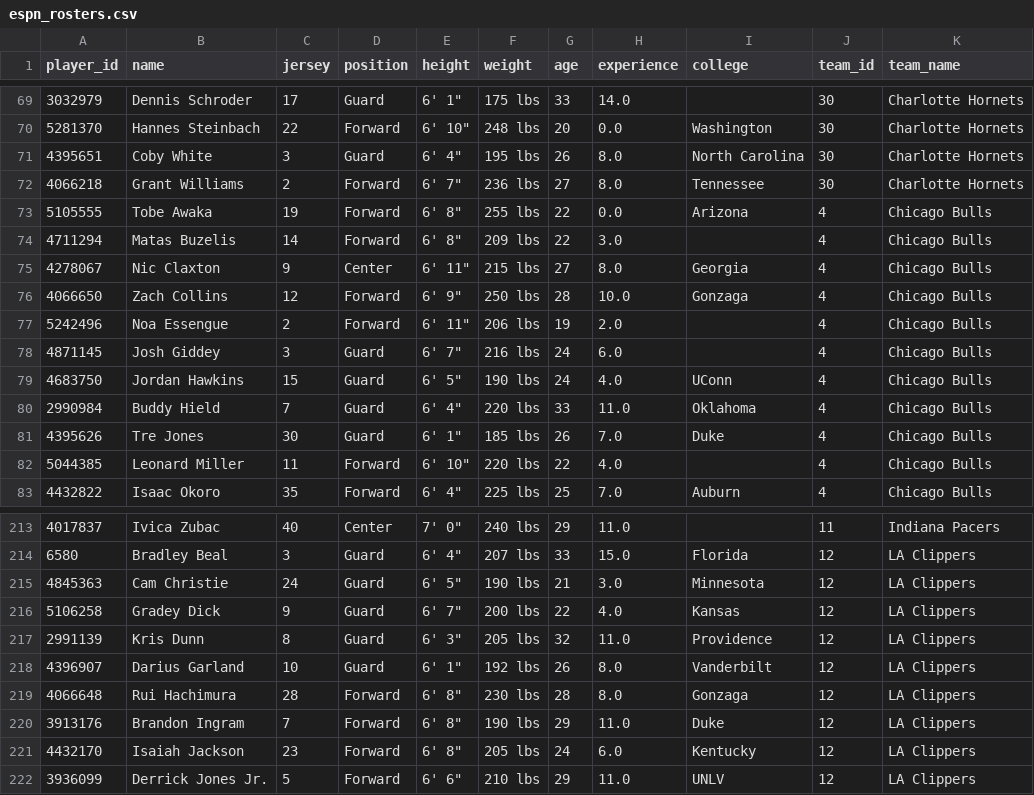
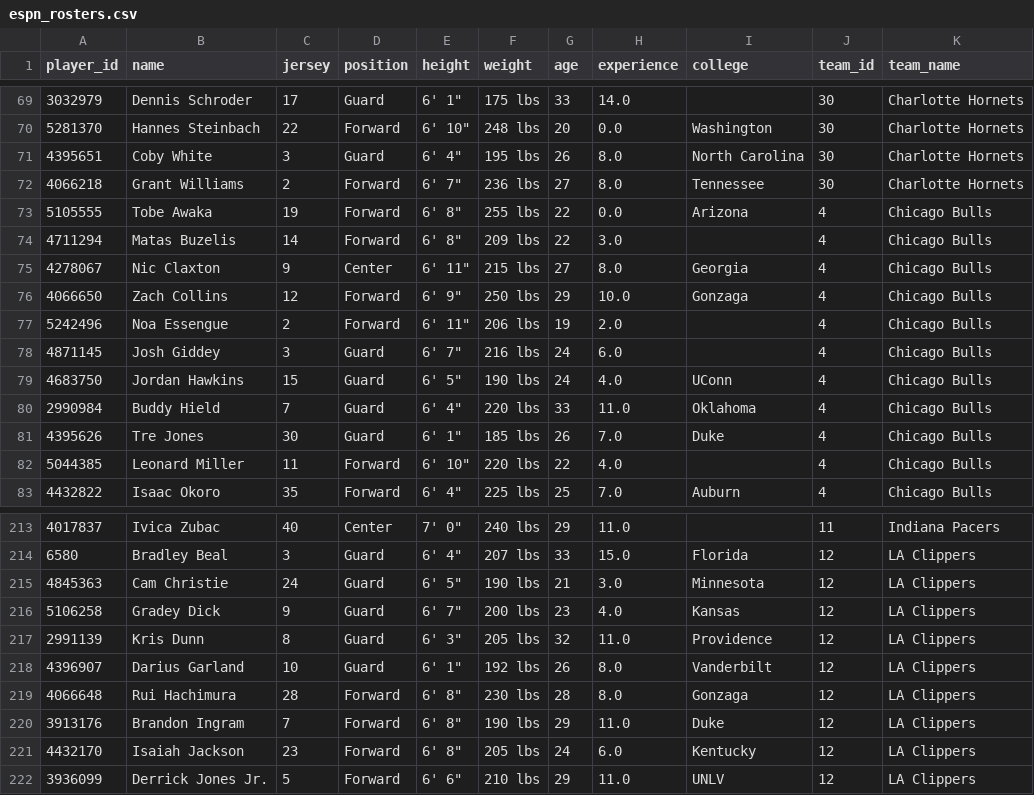
Before and after one commit to Thakky001/NBA, a CSV file: data/raw/espn_rosters.csv, drawn as a sheet; only a part is shown, gaps mark what is left out.

```diff
--- a/data/raw/espn_rosters.csv
+++ b/data/raw/espn_rosters.csv
@@ -75,3 +75,3 @@ player_id,name,jersey,position,height,weight,age,experience,college,team_id,team
 4278067,Nic Claxton,9,Center,"6' 11""",215 lbs,27,8.0,Georgia,4,Chicago Bulls
-4066650,Zach Collins,12,Forward,"6' 9""",250 lbs,28,10.0,Gonzaga,4,Chicago Bulls
+4066650,Zach Collins,12,Forward,"6' 9""",250 lbs,29,10.0,Gonzaga,4,Chicago Bulls
 5242496,Noa Essengue,2,Forward,"6' 11""",206 lbs,19,2.0,,4,Chicago Bulls
@@ -215,3 +215,3 @@ player_id,name,jersey,position,height,weight,age,experience,college,team_id,team
 4845363,Cam Christie,24,Guard,"6' 5""",190 lbs,21,3.0,Minnesota,12,LA Clippers
-5106258,Gradey Dick,9,Guard,"6' 7""",200 lbs,22,4.0,Kansas,12,LA Clippers
+5106258,Gradey Dick,9,Guard,"6' 7""",200 lbs,23,4.0,Kansas,12,LA Clippers
 2991139,Kris Dunn,8,Guard,"6' 3""",205 lbs,32,11.0,Providence,12,LA Clippers
```
Also changed, not shown: data/raw/espn_recent_games.csv.
